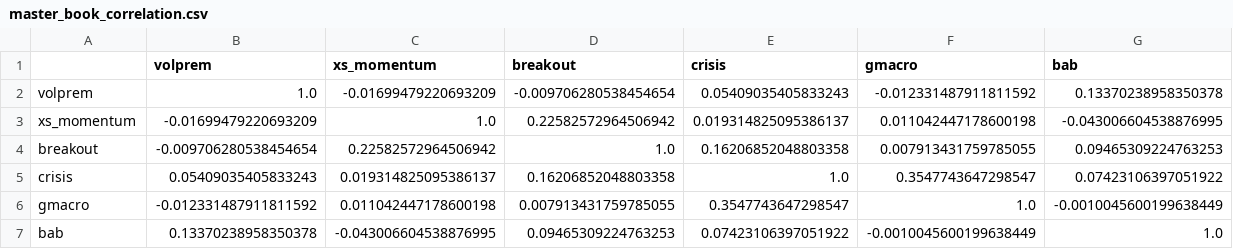
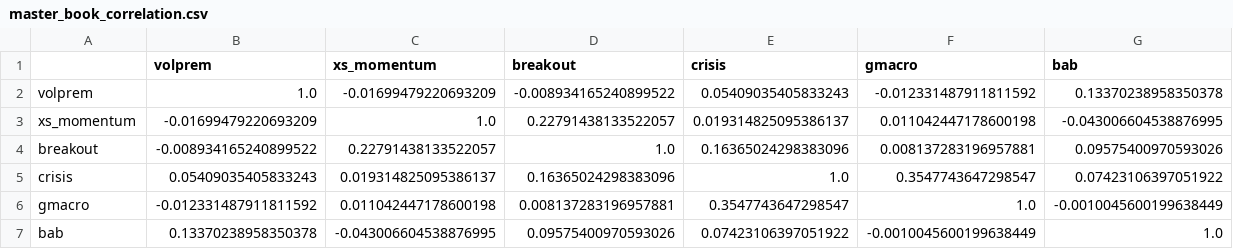
Before and after one commit to AlexSilka/quant_portfolio, a CSV file: reports/master_book_correlation.csv, drawn as a sheet.

```diff
--- a/reports/master_book_correlation.csv
+++ b/reports/master_book_correlation.csv
@@ -1,7 +1,7 @@
 ,volprem,xs_momentum,breakout,crisis,gmacro,bab
-volprem,1.0,-0.01699479220693209,-0.009706280538454654,0.05409035405833243,-0.012331487911811592,0.13370238958350378
-xs_momentum,-0.01699479220693209,1.0,0.22582572964506942,0.019314825095386137,0.011042447178600198,-0.043006604538876995
-breakout,-0.009706280538454654,0.22582572964506942,1.0,0.16206852048803358,0.007913431759785055,0.09465309224763253
-crisis,0.05409035405833243,0.019314825095386137,0.16206852048803358,1.0,0.3547743647298547,0.07423106397051922
-gmacro,-0.012331487911811592,0.011042447178600198,0.007913431759785055,0.3547743647298547,1.0,-0.0010045600199638449
-bab,0.13370238958350378,-0.043006604538876995,0.09465309224763253,0.07423106397051922,-0.0010045600199638449,1.0
+volprem,1.0,-0.01699479220693209,-0.008934165240899522,0.05409035405833243,-0.012331487911811592,0.13370238958350378
+xs_momentum,-0.01699479220693209,1.0,0.22791438133522057,0.019314825095386137,0.011042447178600198,-0.043006604538876995
+breakout,-0.008934165240899522,0.22791438133522057,1.0,0.16365024298383096,0.008137283196957881,0.09575400970593026
+crisis,0.05409035405833243,0.019314825095386137,0.16365024298383096,1.0,0.3547743647298547,0.07423106397051922
+gmacro,-0.012331487911811592,0.011042447178600198,0.008137283196957881,0.3547743647298547,1.0,-0.0010045600199638449
+bab,0.13370238958350378,-0.043006604538876995,0.09575400970593026,0.07423106397051922,-0.0010045600199638449,1.0
```
Also changed, not shown: reports/breakout/bo_xs_pit.csv, reports/master_book_marginal.csv, 32 other files.
